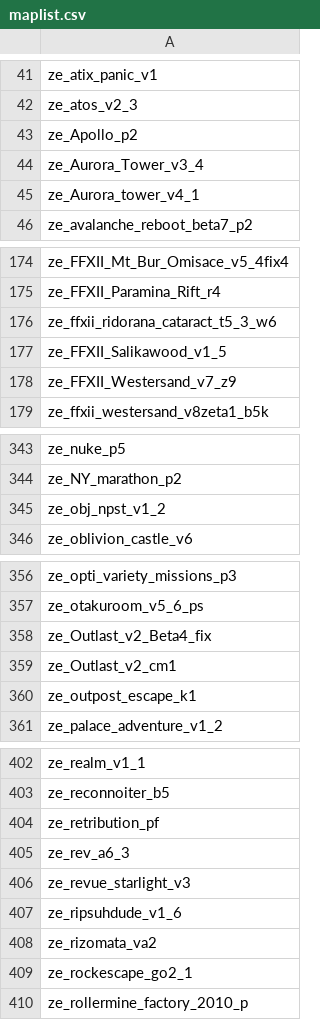
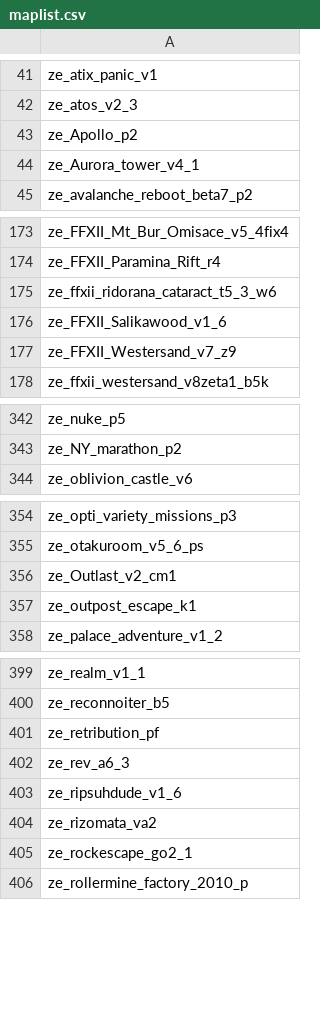
Before and after one commit to notkoen/Music-Names, a CSV file: maplist.csv, drawn as a sheet; only a part is shown, gaps mark what is left out; the diff covers the shown part only.

```diff
--- a/maplist.csv
+++ b/maplist.csv
@@ -43,3 +43,2 @@ ze_atos_v2_3,
 ze_Apollo_p2,
-ze_Aurora_Tower_v3_4,
 ze_Aurora_tower_v4_1,
@@ -176,3 +175,3 @@ ze_FFXII_Paramina_Rift_r4,
 ze_ffxii_ridorana_cataract_t5_3_w6,
-ze_FFXII_Salikawood_v1_5,
+ze_FFXII_Salikawood_v1_6,
 ze_FFXII_Westersand_v7_z9,
@@ -344,3 +343,2 @@ ze_nuke_p5,
 ze_NY_marathon_p2,
-ze_obj_npst_v1_2,
 ze_oblivion_castle_v6,
@@ -357,3 +355,2 @@ ze_opti_variety_missions_p3,
 ze_otakuroom_v5_6_ps,
-ze_Outlast_v2_Beta4_fix,
 ze_Outlast_v2_cm1,
@@ -405,3 +402,2 @@ ze_retribution_pf,
 ze_rev_a6_3,
-ze_revue_starlight_v3,
 ze_ripsuhdude_v1_6,
```
Also changed, not shown: 2 removed rows elsewhere in this file, 1 other file.
